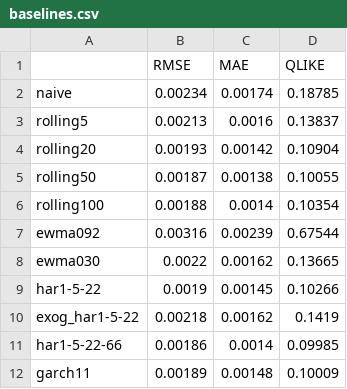
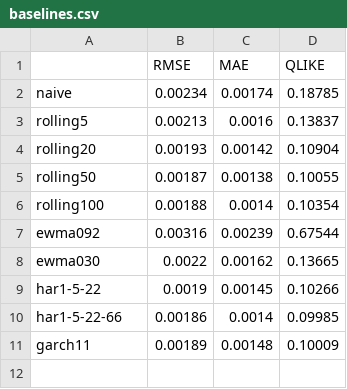
Before and after one commit to raoulnormand/fx_vol_prediction, a CSV file: data/results/baselines.csv, drawn as a sheet; the diff names each change by its address in the sheet, - before the commit and + after, or states it on an @@ line.

Commit message:
Redefine and save clean baseline results

```diff
--- a/data/results/baselines.csv
+++ b/data/results/baselines.csv
-row 10: exog_har1-5-22 | 0.00218 | 0.00162 | 0.1419
```
Also changed, not shown: 4 other files.
